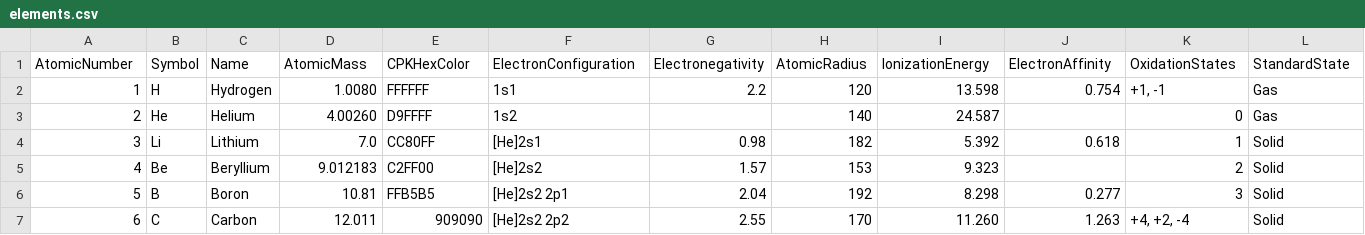
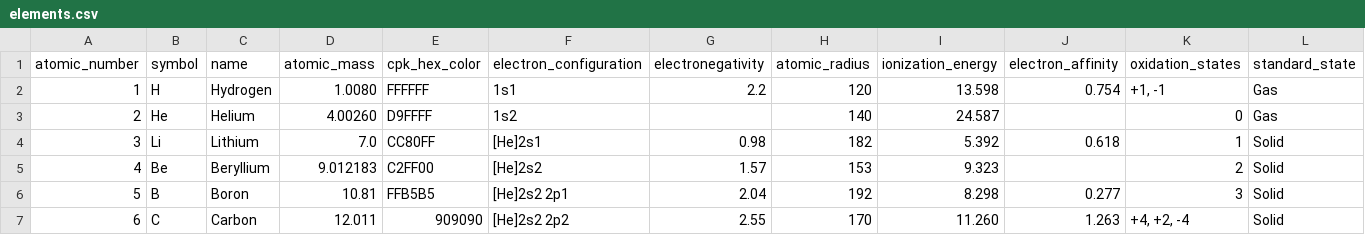
Before and after one commit to MC-kit/mckit-nuclides, a CSV file: src/mckit_nuclides/data/elements.csv, drawn as a sheet; only a part is shown; removed rows and columns are numbered as before the commit, all else as after; rows hold the shown columns only; the diff names each change by its address in the sheet, - before the commit and + after, or states it on an @@ line.

```diff
--- a/src/mckit_nuclides/data/elements.csv
+++ b/src/mckit_nuclides/data/elements.csv
-row 1: AtomicNumber | Symbol | Name | AtomicMass | CPKHexColor | ElectronConfiguration | Electronegativity | AtomicRadius | IonizationEnergy | ElectronAffinity | OxidationStates | StandardState
+row 1: atomic_number | symbol | name | atomic_mass | cpk_hex_color | electron_configuration | electronegativity | atomic_radius | ionization_energy | electron_affinity | oxidation_states | standard_state
```
Also changed, not shown: 9 other files.
